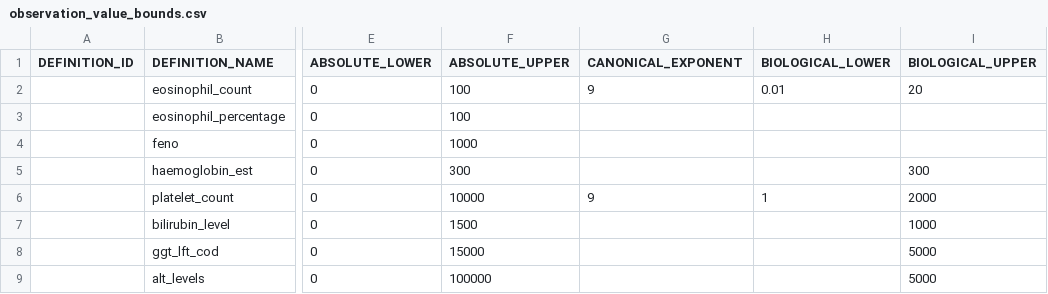
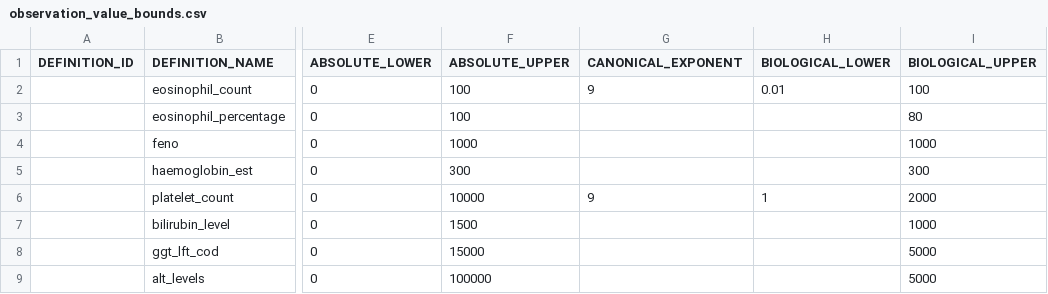
Before and after one commit to ncl-icb-analytics/dbt-ncl-analytics, a CSV file: seeds/observation_value_bounds.csv, drawn as a sheet; only a part is shown, gaps mark what is left out; the diff names each change by its address in the sheet, - before the commit and + after, or states it on an @@ line.

```diff
--- a/seeds/observation_value_bounds.csv
+++ b/seeds/observation_value_bounds.csv
-I2 (BIOLOGICAL_UPPER): 20
+I2 (BIOLOGICAL_UPPER): 100
-I3 (BIOLOGICAL_UPPER): (empty)
+I3 (BIOLOGICAL_UPPER): 80
-I4 (BIOLOGICAL_UPPER): (empty)
+I4 (BIOLOGICAL_UPPER): 1000
```
Also changed, not shown: seeds/observation_unit_rules.csv, 34 other files.
